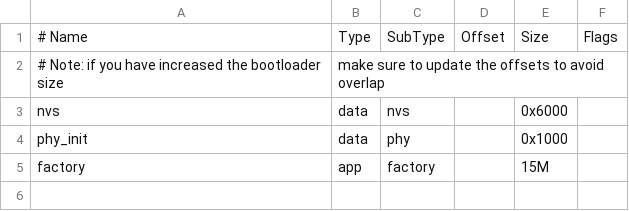
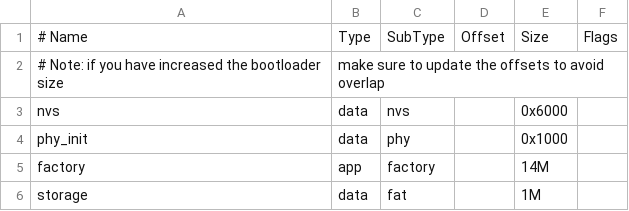
Before and after one commit to ethanxy/ZeroCant, a CSV file: partitions.csv, drawn as a sheet.

Commit message:
Add action-monitor recording and playback on a 1MB flash store.
Record from the top-left control, auto-stop at 60s, keep 10 FIFO clips,
and replay a clip from the top-right list.

```diff
--- a/partitions.csv
+++ b/partitions.csv
@@ -4,2 +4,3 @@ nvs,      data, nvs,     ,         0x6000,
 phy_init, data, phy,     ,         0x1000,
-factory,  app,  factory, ,         15M,
+factory,  app,  factory, ,         14M,
+storage,  data, fat,     ,         1M,
```
Also changed, not shown: 10 other files.
